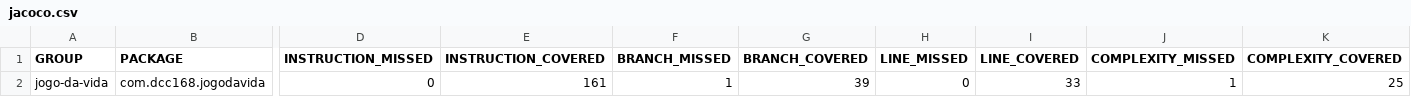
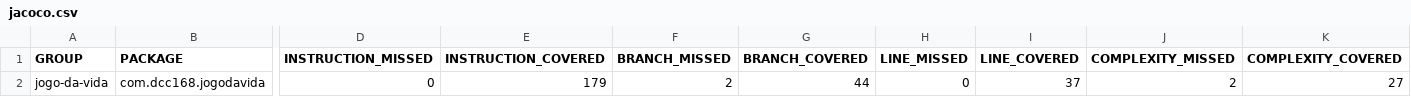
Before and after one commit to KirchmaierDavi/Dcc168-Jogo-da-Vida, a CSV file: target/site/jacoco/jacoco.csv, drawn as a sheet; only a part is shown, gaps mark what is left out; the diff names each change by its address in the sheet, - before the commit and + after, or states it on an @@ line.

Commit message:
ultimo report de teste do Jacoco feito, taxa de cobertura não vai ser maior

```diff
--- a/target/site/jacoco/jacoco.csv
+++ b/target/site/jacoco/jacoco.csv
-E2 (INSTRUCTION_COVERED): 161
+E2 (INSTRUCTION_COVERED): 179
-F2 (BRANCH_MISSED): 1
+F2 (BRANCH_MISSED): 2
-G2 (BRANCH_COVERED): 39
+G2 (BRANCH_COVERED): 44
-I2 (LINE_COVERED): 33
+I2 (LINE_COVERED): 37
-J2 (COMPLEXITY_MISSED): 1
+J2 (COMPLEXITY_MISSED): 2
-K2 (COMPLEXITY_COVERED): 25
+K2 (COMPLEXITY_COVERED): 27
```
Also changed, not shown: 10 other files.
